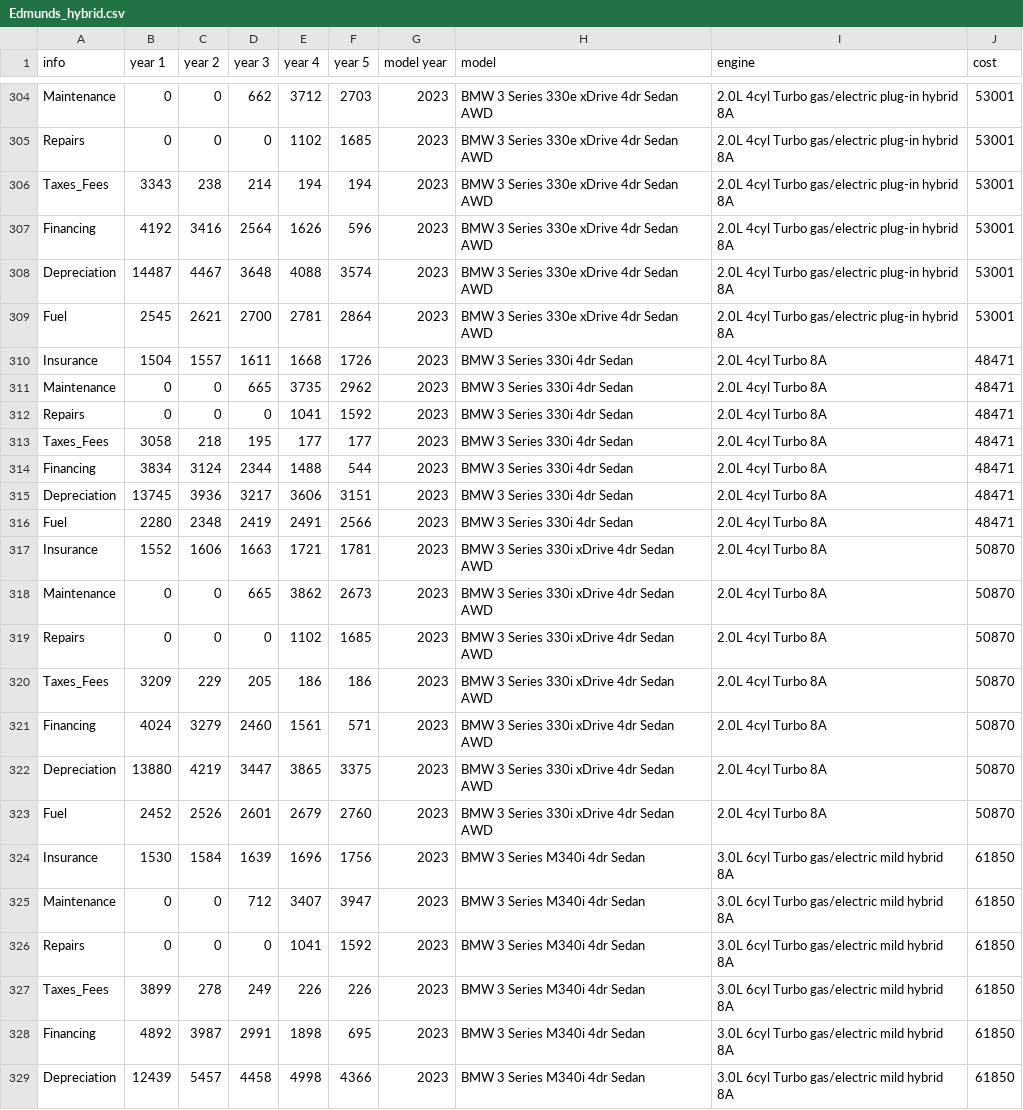
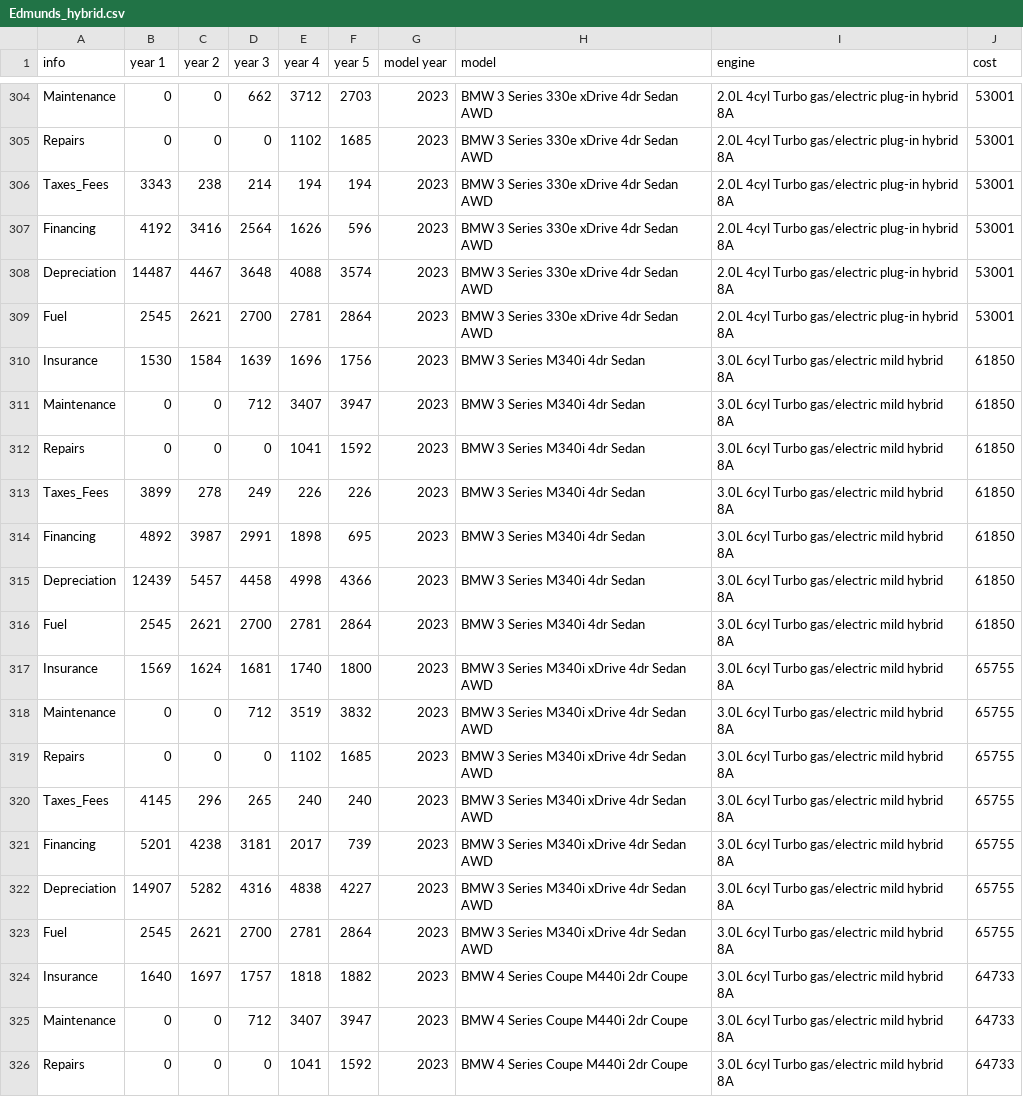
Before and after one commit to ekfrib23/project1-ev-ice, a CSV file: Resources/Edmunds_hybrid.csv, drawn as a sheet; only a part is shown, gaps mark what is left out; the shorter side is filled out with more unchanged rows.

Commit message:
removing gas engine data

```diff
--- a/Resources/Edmunds_hybrid.csv
+++ b/Resources/Edmunds_hybrid.csv
@@ -309,16 +309,2 @@ Depreciation,14487,4467,3648,4088,3574,2023,BMW 3 Series 330e xDrive 4dr Sedan A
 Fuel,2545,2621,2700,2781,2864,2023,BMW 3 Series 330e xDrive 4dr Sedan AWD,2.0L 4cyl Turbo gas/electric plug-in hybrid 8A,53001
-Insurance,1504,1557,1611,1668,1726,2023,BMW 3 Series 330i 4dr Sedan,2.0L 4cyl Turbo 8A,48471
-Maintenance,0,0,665,3735,2962,2023,BMW 3 Series 330i 4dr Sedan,2.0L 4cyl Turbo 8A,48471
-Repairs,0,0,0,1041,1592,2023,BMW 3 Series 330i 4dr Sedan,2.0L 4cyl Turbo 8A,48471
-Taxes_Fees,3058,218,195,177,177,2023,BMW 3 Series 330i 4dr Sedan,2.0L 4cyl Turbo 8A,48471
-Financing,3834,3124,2344,1488,544,2023,BMW 3 Series 330i 4dr Sedan,2.0L 4cyl Turbo 8A,48471
-Depreciation,13745,3936,3217,3606,3151,2023,BMW 3 Series 330i 4dr Sedan,2.0L 4cyl Turbo 8A,48471
-Fuel,2280,2348,2419,2491,2566,2023,BMW 3 Series 330i 4dr Sedan,2.0L 4cyl Turbo 8A,48471
-Insurance,1552,1606,1663,1721,1781,2023,BMW 3 Series 330i xDrive 4dr Sedan AWD,2.0L 4cyl Turbo 8A,50870
-Maintenance,0,0,665,3862,2673,2023,BMW 3 Series 330i xDrive 4dr Sedan AWD,2.0L 4cyl Turbo 8A,50870
-Repairs,0,0,0,1102,1685,2023,BMW 3 Series 330i xDrive 4dr Sedan AWD,2.0L 4cyl Turbo 8A,50870
-Taxes_Fees,3209,229,205,186,186,2023,BMW 3 Series 330i xDrive 4dr Sedan AWD,2.0L 4cyl Turbo 8A,50870
-Financing,4024,3279,2460,1561,571,2023,BMW 3 Series 330i xDrive 4dr Sedan AWD,2.0L 4cyl Turbo 8A,50870
-Depreciation,13880,4219,3447,3865,3375,2023,BMW 3 Series 330i xDrive 4dr Sedan AWD,2.0L 4cyl Turbo 8A,50870
-Fuel,2452,2526,2601,2679,2760,2023,BMW 3 Series 330i xDrive 4dr Sedan AWD,2.0L 4cyl Turbo 8A,50870
 Insurance,1530,1584,1639,1696,1756,2023,BMW 3 Series M340i 4dr Sedan,3.0L 6cyl Turbo gas/electric mild hybrid 8A,61850
```
